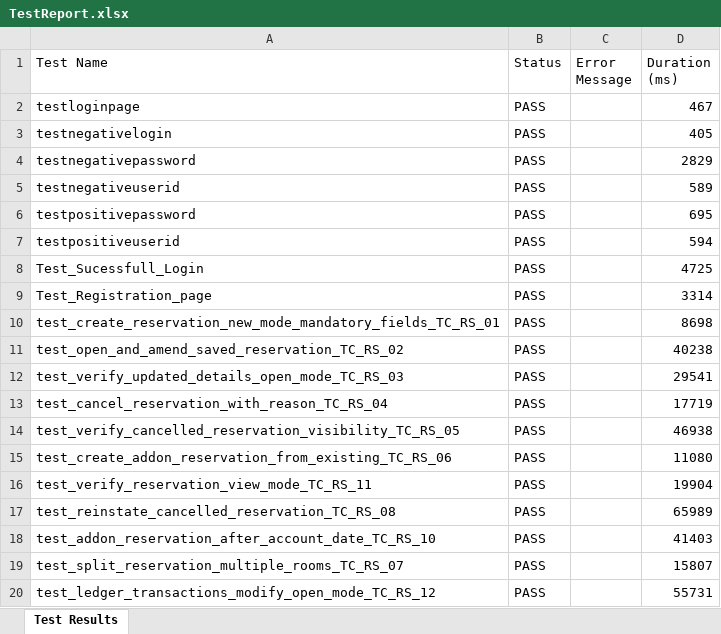
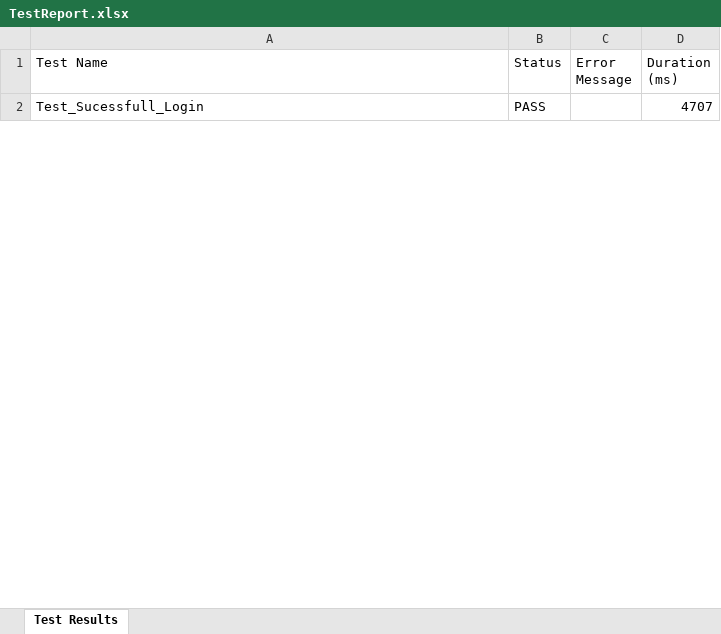
Before and after one commit to jeevarbsgo/wincloud, an Excel workbook: test-output/TestReport.xlsx, sheet Test Results, drawn as a sheet; only a part is shown; values as stored, in another font and other column widths than the file's, no borders; removed rows and columns are numbered as before the commit, all else as after; the diff covers the shown part only; the diff names each change by its address in the sheet, - before the commit and + after, or states it on an @@ line.

```diff
--- a/test-output/TestReport.xlsx (sheet Test Results)
+++ b/test-output/TestReport.xlsx (sheet Test Results)
-row 2: testloginpage | PASS |  | 467
-row 3: testnegativelogin | PASS |  | 405
-row 4: testnegativepassword | PASS |  | 2829
-row 5: testnegativeuserid | PASS |  | 589
-row 6: testpositivepassword | PASS |  | 695
-row 7: testpositiveuserid | PASS |  | 594
-D2 (Duration (ms)): 4725
+D2 (Duration (ms)): 4707
-row 9: Test_Registration_page | PASS |  | 3314
-row 10: test_create_reservation_new_mode_mandatory_fields_TC_RS_01 | PASS |  | 8698
-row 11: test_open_and_amend_saved_reservation_TC_RS_02 | PASS |  | 40238
-row 12: test_verify_updated_details_open_mode_TC_RS_03 | PASS |  | 29541
-row 13: test_cancel_reservation_with_reason_TC_RS_04 | PASS |  | 17719
-row 14: test_verify_cancelled_reservation_visibility_TC_RS_05 | PASS |  | 46938
-row 15: test_create_addon_reservation_from_existing_TC_RS_06 | PASS |  | 11080
-row 16: test_verify_reservation_view_mode_TC_RS_11 | PASS |  | 19904
-row 17: test_reinstate_cancelled_reservation_TC_RS_08 | PASS |  | 65989
-row 18: test_addon_reservation_after_account_date_TC_RS_10 | PASS |  | 41403
-row 19: test_split_reservation_multiple_rooms_TC_RS_07 | PASS |  | 15807
-row 20: test_ledger_transactions_modify_open_mode_TC_RS_12 | PASS |  | 55731
```
Also changed, not shown: 5 added rows and 10 removed rows elsewhere in this sheet, 25 other files.
